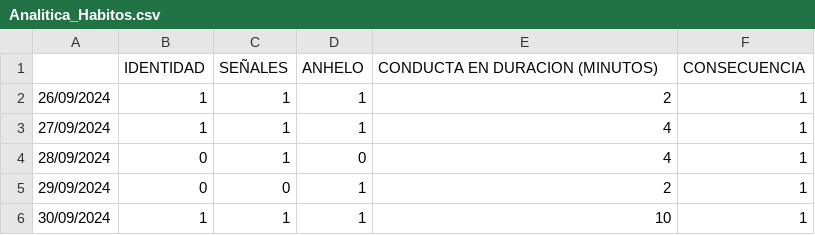
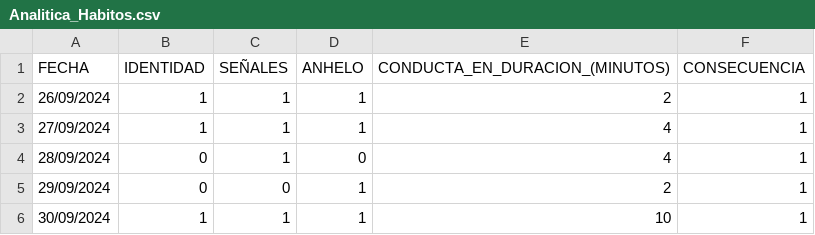
Before and after one commit to HaDaMeDev/datasets, a CSV file: Analitica_Habitos.csv, drawn as a sheet; only a part is shown.

Commit message:
Modified file Analitica_Habitos

```diff
--- a/Analitica_Habitos.csv
+++ b/Analitica_Habitos.csv
@@ -1,2 +1,2 @@
-,IDENTIDAD,SEÑALES,ANHELO ,CONDUCTA EN DURACION (MINUTOS),CONSECUENCIA
+FECHA,IDENTIDAD,SEÑALES,ANHELO ,CONDUCTA_EN_DURACION_(MINUTOS),CONSECUENCIA
 26/09/2024,1,1,1,2,1
```
